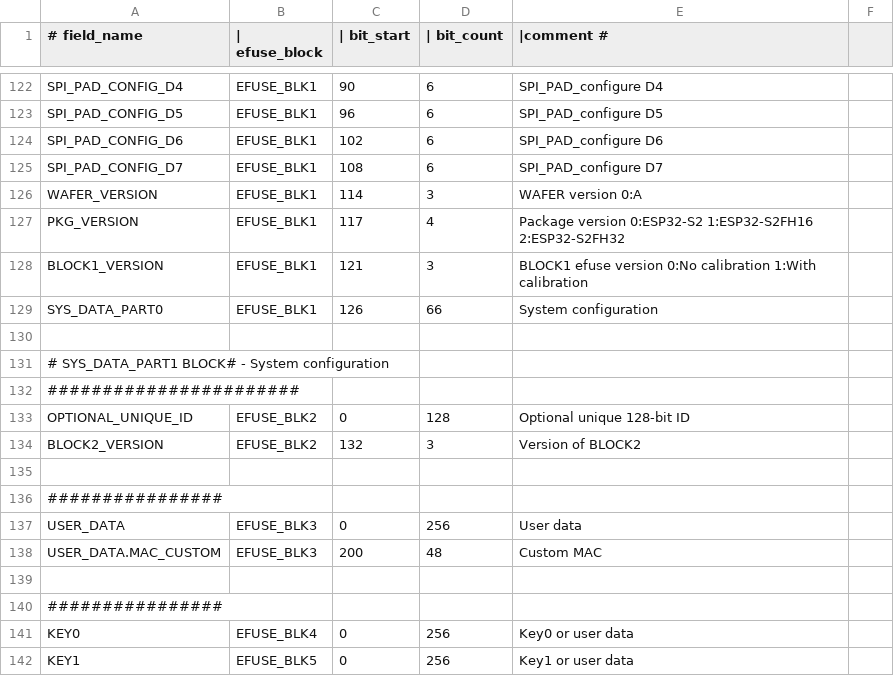
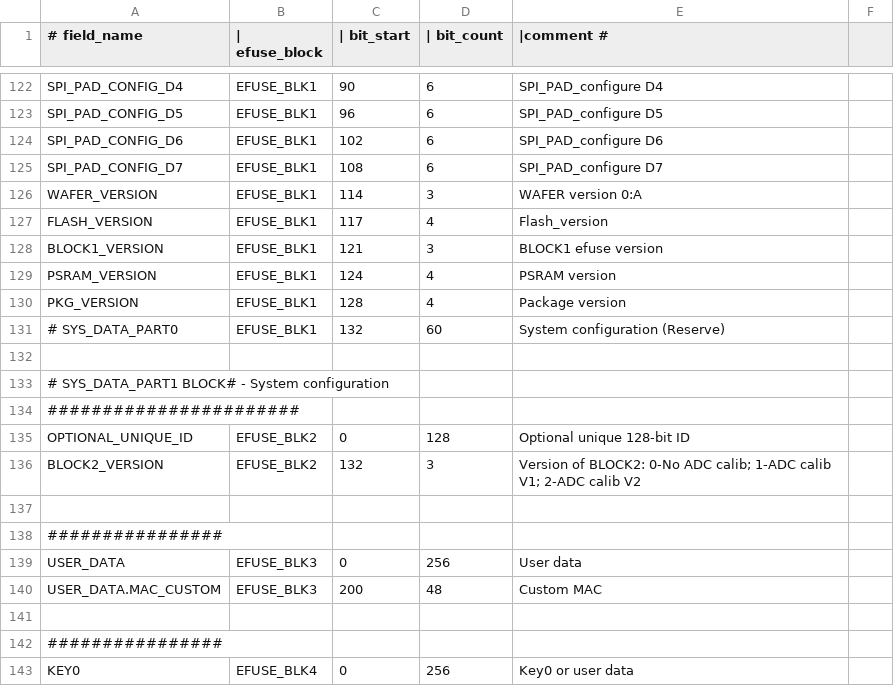
Before and after one commit to RogoSolutions/rogo-esp32-sdk, a CSV file: components/efuse/esp32s2/esp_efuse_table.csv, drawn as a sheet; only a part is shown, gaps mark what is left out; the shorter side is filled out with more unchanged rows.

Commit message:
efuse(esp32s2): Added flash_ver, psram_ver, pkg_ver efuses

```diff
--- a/components/efuse/esp32s2/esp_efuse_table.csv
+++ b/components/efuse/esp32s2/esp_efuse_table.csv
@@ -126,5 +126,7 @@
     WAFER_VERSION,                        EFUSE_BLK1,  114,    3,     WAFER version 0:A
-    PKG_VERSION,                          EFUSE_BLK1,  117,    4,     Package version 0:ESP32-S2 1:ESP32-S2FH16 2:ESP32-S2FH32
-    BLOCK1_VERSION,                       EFUSE_BLK1,  121,    3,     BLOCK1 efuse version 0:No calibration 1:With calibration
-    SYS_DATA_PART0,                       EFUSE_BLK1,  126,   66,     System configuration
+    FLASH_VERSION,                        EFUSE_BLK1,  117,    4,     Flash_version
+    BLOCK1_VERSION,                       EFUSE_BLK1,  121,    3,     BLOCK1 efuse version
+    PSRAM_VERSION,                        EFUSE_BLK1,  124,    4,     PSRAM version
+    PKG_VERSION,                          EFUSE_BLK1,  128,    4,     Package version
+    # SYS_DATA_PART0,                      EFUSE_BLK1,  132,   60,     System configuration (Reserve)
 
@@ -133,3 +135,3 @@
     OPTIONAL_UNIQUE_ID,                   EFUSE_BLK2,    0,  128,     Optional unique 128-bit ID
-    BLOCK2_VERSION,                       EFUSE_BLK2,  132,    3,     Version of BLOCK2
+    BLOCK2_VERSION,                       EFUSE_BLK2,  132,    3,     Version of BLOCK2: 0-No ADC calib; 1-ADC calib V1; 2-ADC calib V2
 
```
Also changed, not shown: 4 other files.
